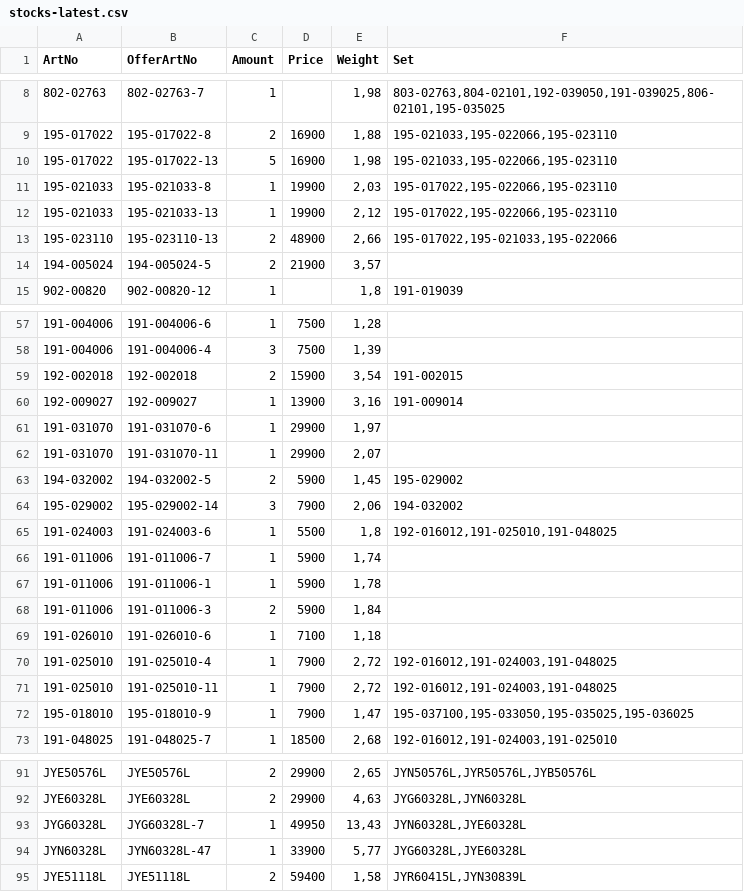
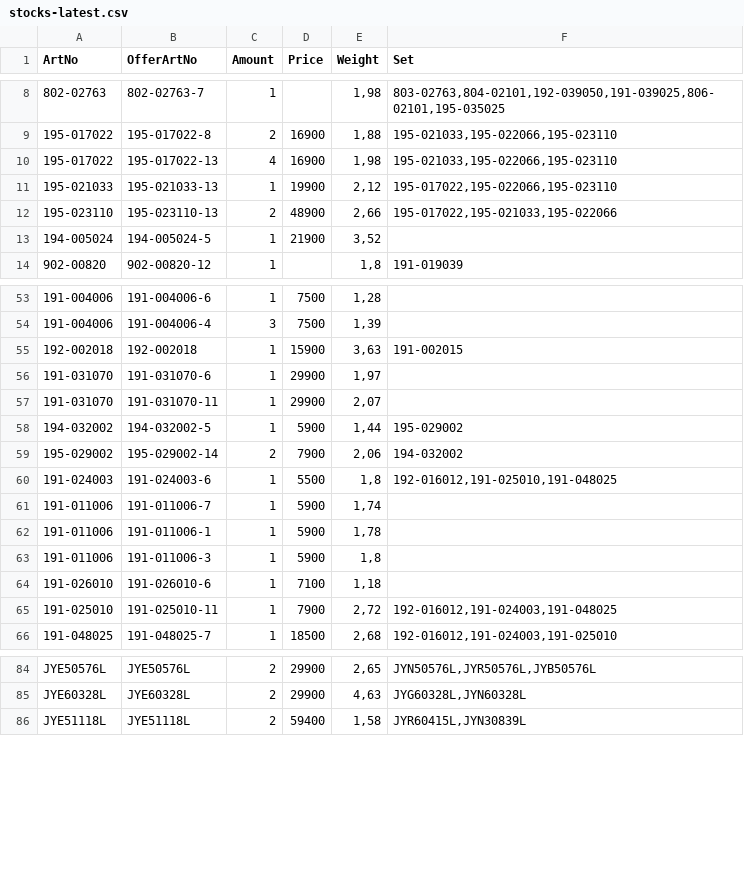
Before and after one commit to KodBuster/SINONIM-1C, a CSV file: data/stocks-latest.csv, drawn as a sheet; only a part is shown, gaps mark what is left out; the diff covers the shown part only.

Commit message:
chore: stocks.csv from FTP (743f469b)

```diff
--- a/data/stocks-latest.csv
+++ b/data/stocks-latest.csv
@@ -9,7 +9,6 @@
 195-017022;195-017022-8;2;16900;1,88;195-021033,195-022066,195-023110
-195-017022;195-017022-13;5;16900;1,98;195-021033,195-022066,195-023110
-195-021033;195-021033-8;1;19900;2,03;195-017022,195-022066,195-023110
+195-017022;195-017022-13;4;16900;1,98;195-021033,195-022066,195-023110
 195-021033;195-021033-13;1;19900;2,12;195-017022,195-022066,195-023110
 195-023110;195-023110-13;2;48900;2,66;195-017022,195-021033,195-022066
-194-005024;194-005024-5;2;21900;3,57;
+194-005024;194-005024-5;1;21900;3,52;
 902-00820;902-00820-12;1;;1,8;191-019039
@@ -58,8 +54,7 @@
 191-004006;191-004006-4;3;7500;1,39;
-192-002018;192-002018;2;15900;3,54;191-002015
-192-009027;192-009027;1;13900;3,16;191-009014
+192-002018;192-002018;1;15900;3,63;191-002015
 191-031070;191-031070-6;1;29900;1,97;
 191-031070;191-031070-11;1;29900;2,07;
-194-032002;194-032002-5;2;5900;1,45;195-029002
-195-029002;195-029002-14;3;7900;2,06;194-032002
+194-032002;194-032002-5;1;5900;1,44;195-029002
+195-029002;195-029002-14;2;7900;2,06;194-032002
 191-024003;191-024003-6;1;5500;1,8;192-016012,191-025010,191-048025
@@ -67,7 +62,5 @@
 191-011006;191-011006-1;1;5900;1,78;
-191-011006;191-011006-3;2;5900;1,84;
+191-011006;191-011006-3;1;5900;1,8;
 191-026010;191-026010-6;1;7100;1,18;
-191-025010;191-025010-4;1;7900;2,72;192-016012,191-024003,191-048025
 191-025010;191-025010-11;1;7900;2,72;192-016012,191-024003,191-048025
-195-018010;195-018010-9;1;7900;1,47;195-037100,195-033050,195-035025,195-036025
 191-048025;191-048025-7;1;18500;2,68;192-016012,191-024003,191-025010
@@ -92,4 +85,2 @@ JYE50576L;JYE50576L;2;29900;2,65;JYN50576L,JYR50576L,JYB50576L
 JYE60328L;JYE60328L;2;29900;4,63;JYG60328L,JYN60328L
-JYG60328L;JYG60328L-7;1;49950;13,43;JYN60328L,JYE60328L
-JYN60328L;JYN60328L-47;1;33900;5,77;JYG60328L,JYE60328L
 JYE51118L;JYE51118L;2;59400;1,58;JYR60415L,JYN30839L
```
Also changed, not shown: 3 removed rows and 8 edited cells elsewhere in this file.
